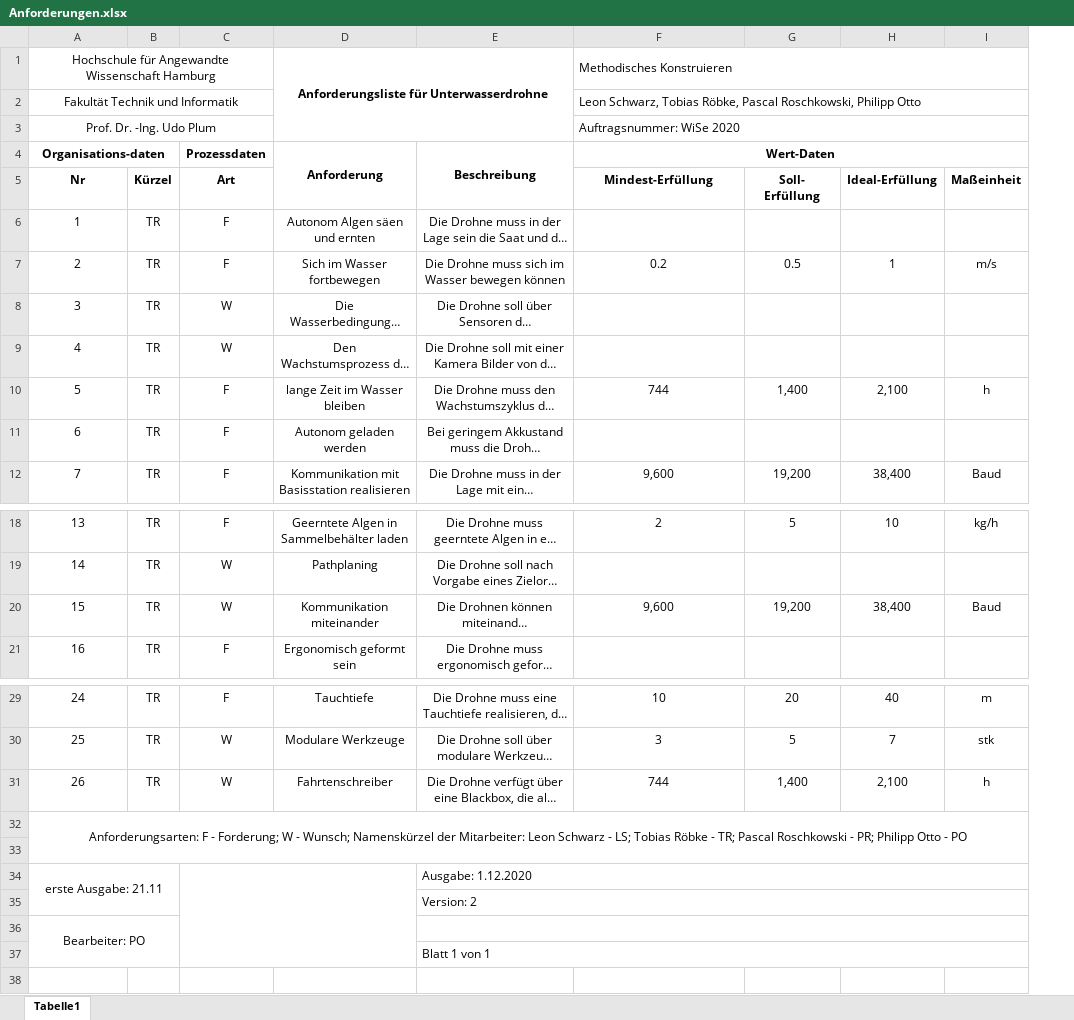
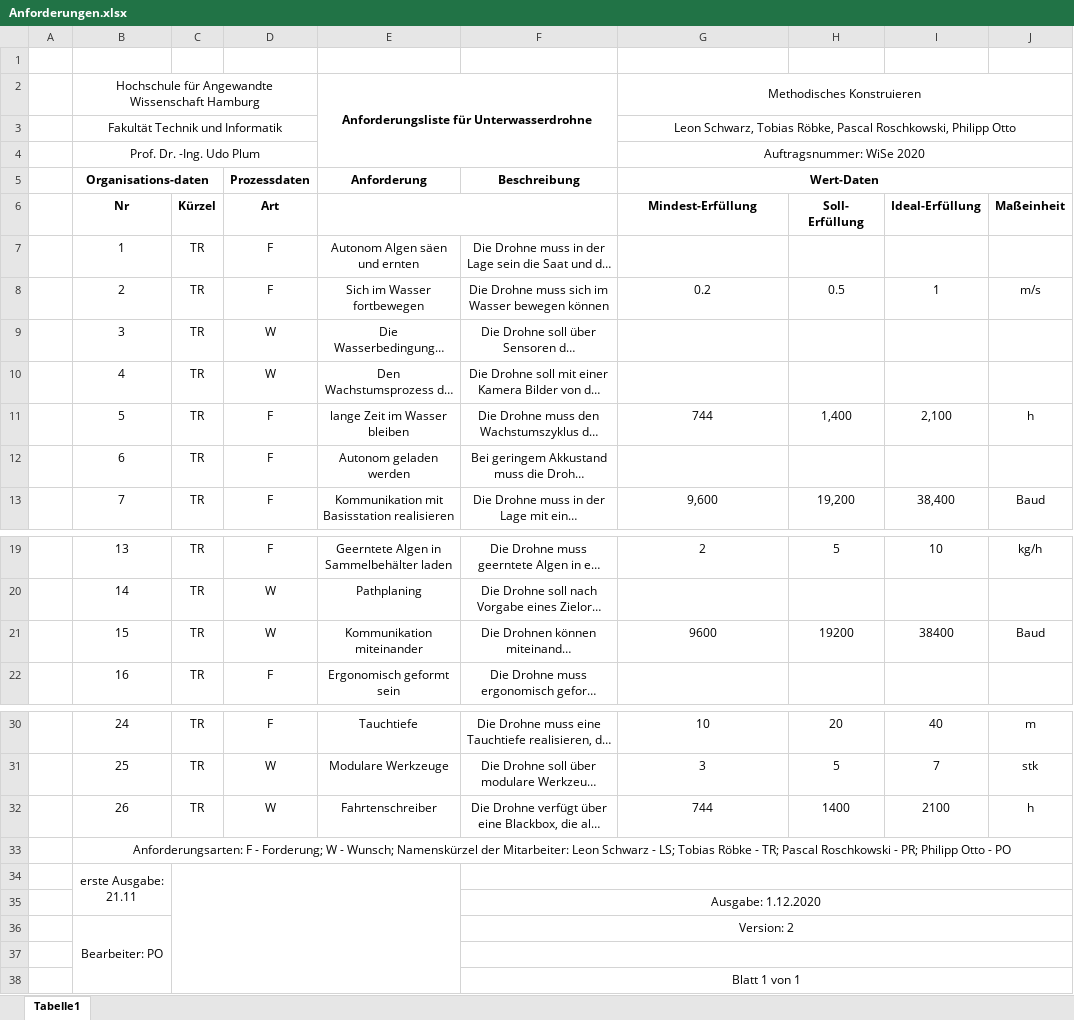
Before and after one commit to plastikpamaro/MKon, an Excel workbook: Meilenstein 2/Dokumente/Anforderungen.xlsx, sheet Tabelle1, drawn as a sheet; only a part is shown, gaps mark what is left out; long unchanged cells end in …; values as stored, in another font and other column widths than the file's, no borders; removed rows and columns are numbered as before the commit, all else as after; the diff names each change by its address in the sheet, - before the commit and + after, or states it on an @@ line.

```diff
--- a/Meilenstein 2/Dokumente/Anforderungen.xlsx (sheet Tabelle1)
+++ b/Meilenstein 2/Dokumente/Anforderungen.xlsx (sheet Tabelle1)
+column A, empty
+row 1: (empty)
-G2:G4 alignment: left
+G2:G4 alignment: center
-D4:D5 merged
-E4:E5 merged
+E6:F6 merged
-G21 (Mindest-Erfüllung): 9,600
+G21 (Mindest-Erfüllung): 9600
-H21 (Soll- Erfüllung): 19,200
+H21 (Soll- Erfüllung): 19200
-I21 (Ideal-Erfüllung): 38,400
+I21 (Ideal-Erfüllung): 38400
-H32 (Soll- Erfüllung): 1,400
+H32 (Soll- Erfüllung): 1400
-I32 (Ideal-Erfüllung): 2,100
+I32 (Ideal-Erfüllung): 2100
-A32:I33 merged
+B33:J33 merged
+row 34:  | erste Ausgabe: 21.11
+row 35:  |  |  |  |  | Ausgabe: 1.12.2020
+row 36:  | Bearbeiter: PO |  |  |  | Version: 2
+F37:J37 merged
-row 34: erste Ausgabe: 21.11 |  |  |  | Ausgabe: 1.12.2020
-row 35:  |  |  |  | Version: 2
-row 36: Bearbeiter: PO
-F38 alignment: left
+F38 alignment: center
```
Also changed, not shown: 6 other files.
